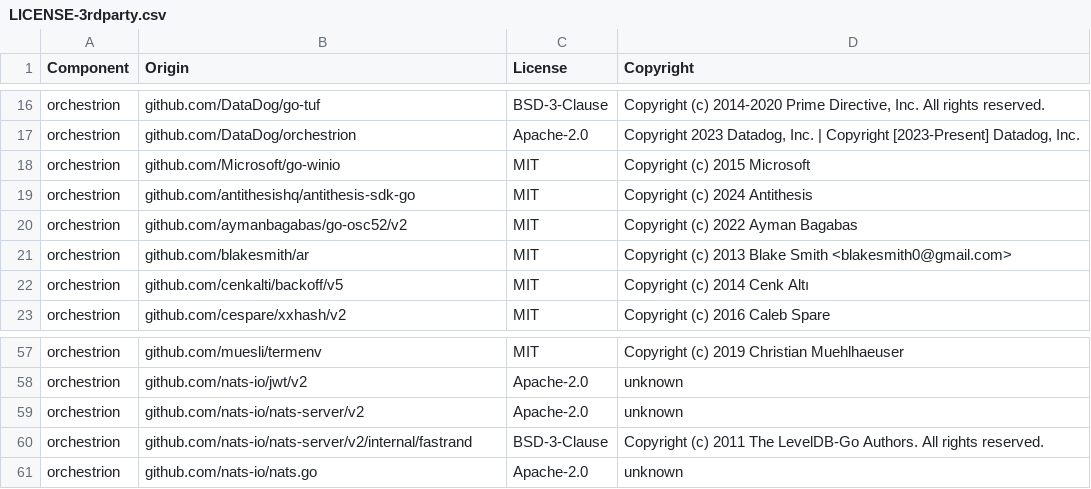
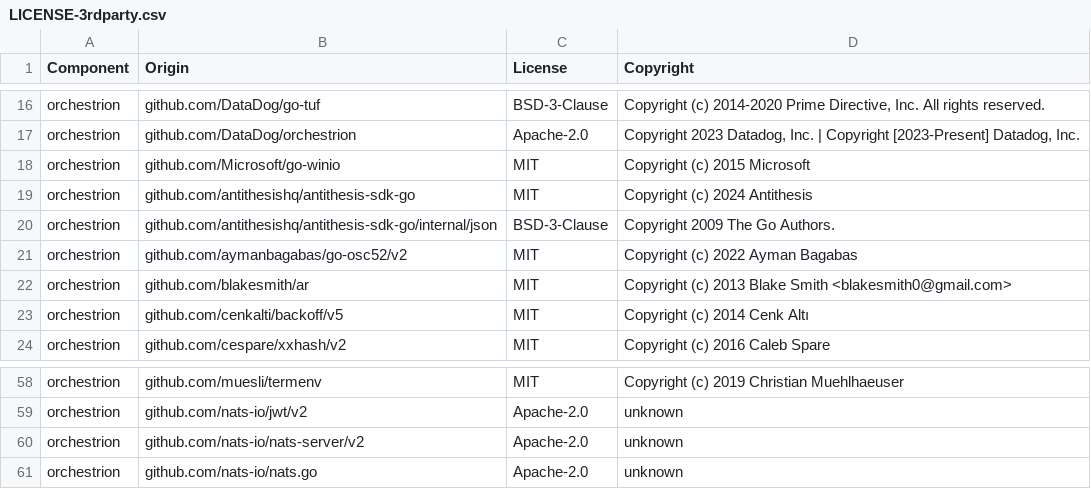
Before and after one commit to DataDog/orchestrion, a CSV file: LICENSE-3rdparty.csv, drawn as a sheet; only a part is shown, gaps mark what is left out; removed rows and columns are numbered as before the commit, all else as after; the diff names each change by its address in the sheet, - before the commit and + after, or states it on an @@ line.

```diff
--- a/LICENSE-3rdparty.csv
+++ b/LICENSE-3rdparty.csv
+row 20: orchestrion | github.com/antithesishq/antithesis-sdk-go/internal/json | BSD-3-Clause | Copyright 2009 The Go Authors.
-row 60: orchestrion | github.com/nats-io/nats-server/v2/internal/fastrand | BSD-3-Clause | Copyright (c) 2011 The LevelDB-Go Authors. All rights reserved.
```
Also changed, not shown: 8 other files.
